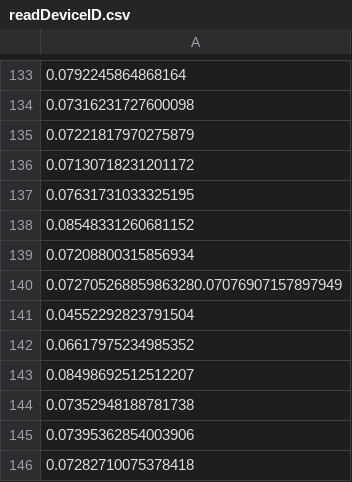
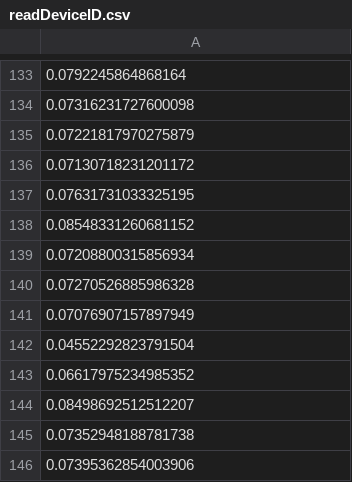
Before and after one commit to Toon09/Database_Comparison, a CSV file: Arango/data/readDeviceID.csv, drawn as a sheet; only a part is shown, gaps mark what is left out; the shorter side is filled out with more unchanged rows.

```diff
--- a/Arango/data/readDeviceID.csv
+++ b/Arango/data/readDeviceID.csv
@@ -139,3 +139,4 @@
 0.07208800315856934
-0.072705268859863280.07076907157897949
+0.07270526885986328
+0.07076907157897949
 0.04552292823791504
```
Also changed, not shown: Arango/data/insert.csv, Arango/data/readDevicesfieldsAVG.csv, 2 other files.
